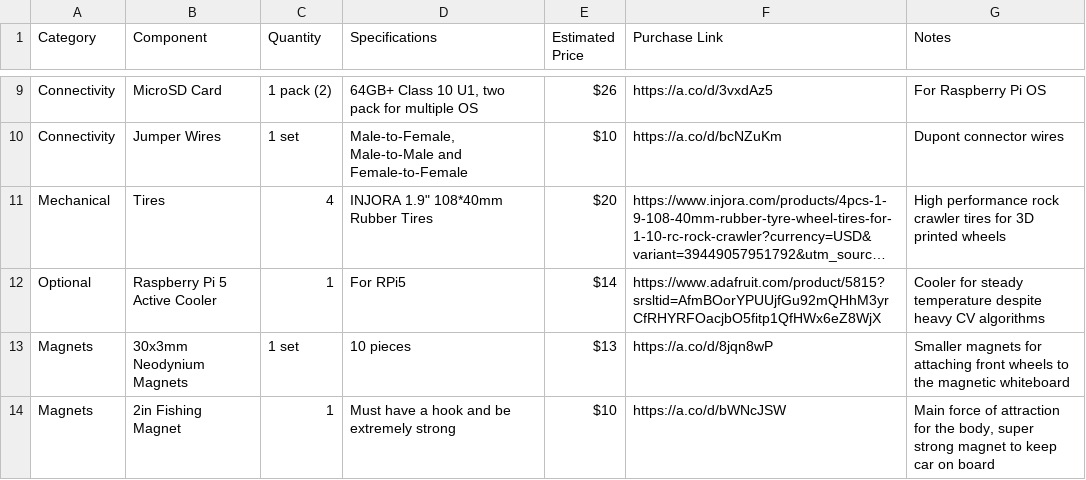
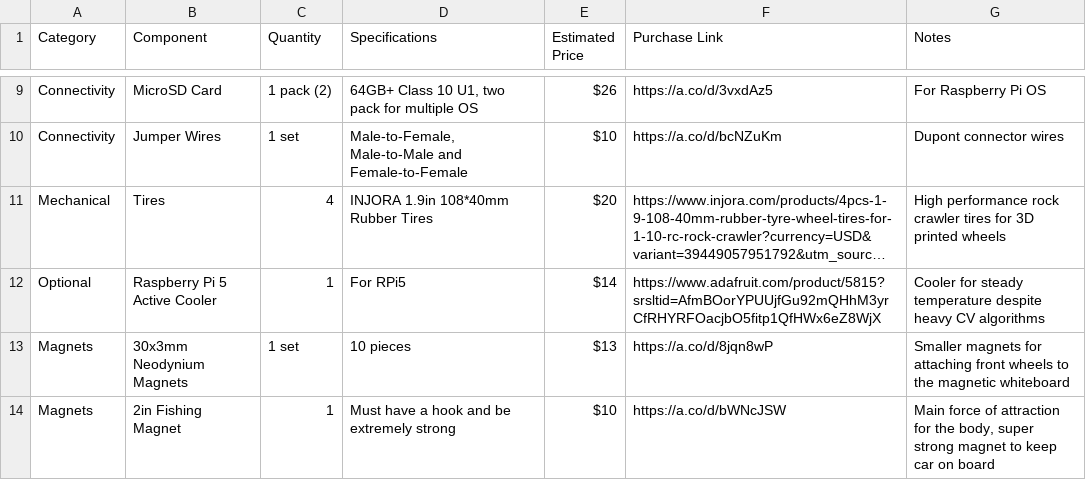
Before and after one commit to Unclesdad/whiteboard-eraser, a CSV file: BOM.csv, drawn as a sheet; only a part is shown, gaps mark what is left out; long unchanged cells end in …; the diff names each change by its address in the sheet, - before the commit and + after, or states it on an @@ line.

Commit message:
Update BOM.csv

```diff
--- a/BOM.csv
+++ b/BOM.csv
-D11 (Specifications): INJORA 1.9" 108*40mm Rubber Tires
+D11 (Specifications): INJORA 1.9in 108*40mm Rubber Tires
```
